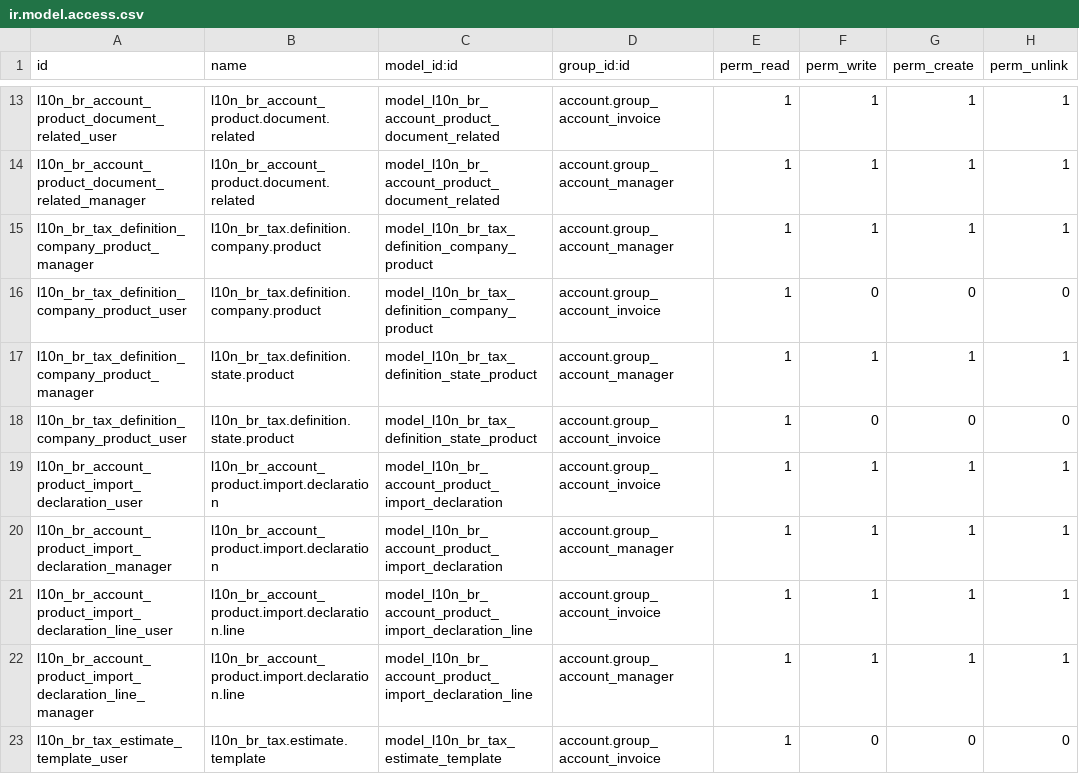
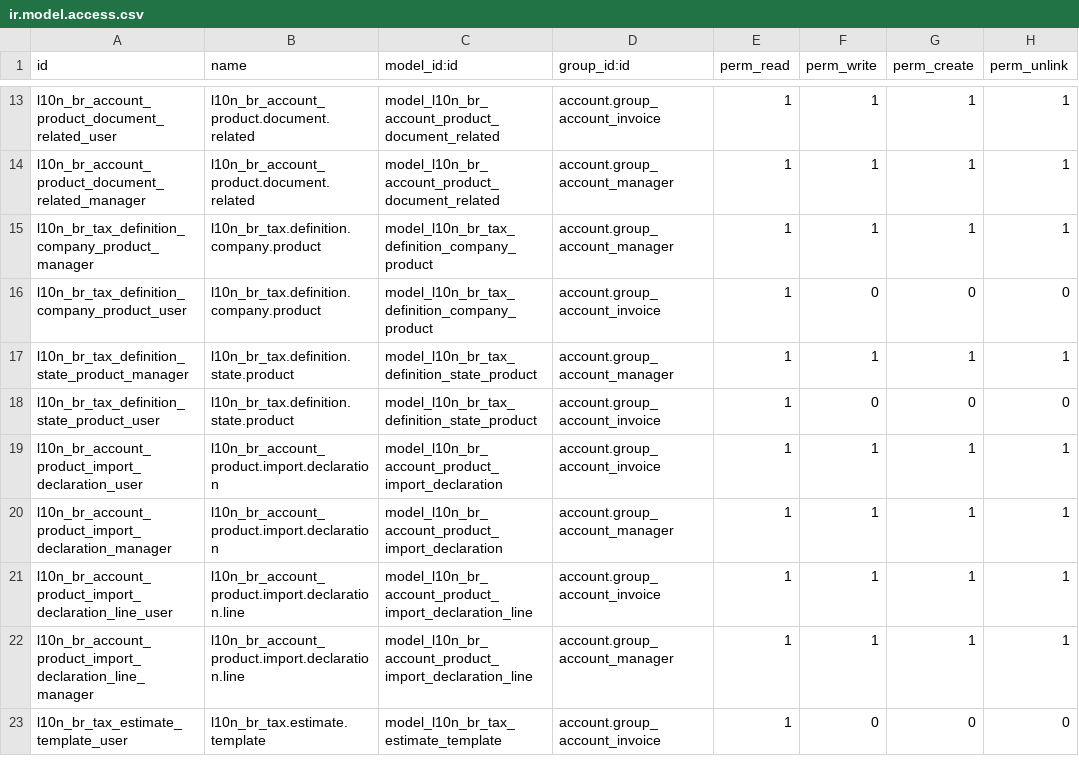
Before and after one commit to akretion/l10n_brazil, a CSV file: l10n_br_account_product/security/ir.model.access.csv, drawn as a sheet; only a part is shown, gaps mark what is left out.

Commit message:
[FIX] Duplicate access rule of model_l10n_br_tax_definition_company_product

```diff
--- a/l10n_br_account_product/security/ir.model.access.csv
+++ b/l10n_br_account_product/security/ir.model.access.csv
@@ -16,4 +16,4 @@
 "l10n_br_tax_definition_company_product_user","l10n_br_tax.definition.company.product","model_l10n_br_tax_definition_company_product","account.group_account_invoice",1,0,0,0
-"l10n_br_tax_definition_company_product_manager","l10n_br_tax.definition.state.product","model_l10n_br_tax_definition_state_product","account.group_account_manager",1,1,1,1
-"l10n_br_tax_definition_company_product_user","l10n_br_tax.definition.state.product","model_l10n_br_tax_definition_state_product","account.group_account_invoice",1,0,0,0
+"l10n_br_tax_definition_state_product_manager","l10n_br_tax.definition.state.product","model_l10n_br_tax_definition_state_product","account.group_account_manager",1,1,1,1
+"l10n_br_tax_definition_state_product_user","l10n_br_tax.definition.state.product","model_l10n_br_tax_definition_state_product","account.group_account_invoice",1,0,0,0
 "l10n_br_account_product_import_declaration_user","l10n_br_account_product.import.declaration","model_l10n_br_account_product_import_declaration","account.group_account_invoice",1,1,1,1
```
